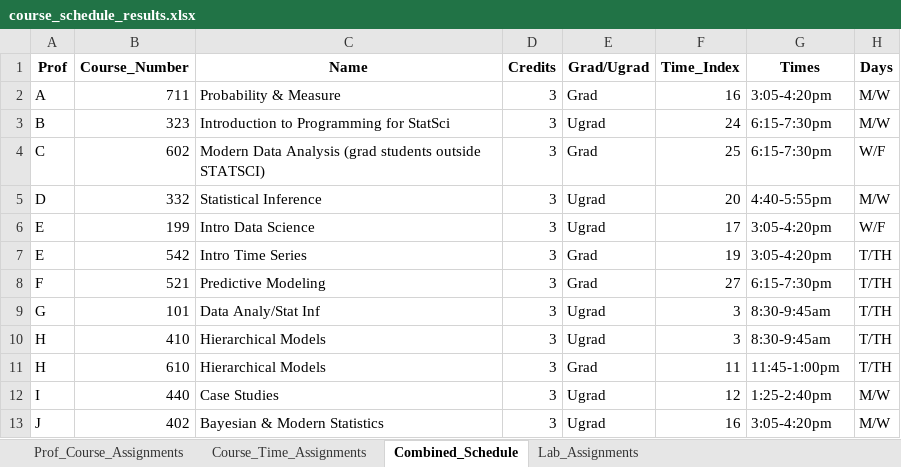
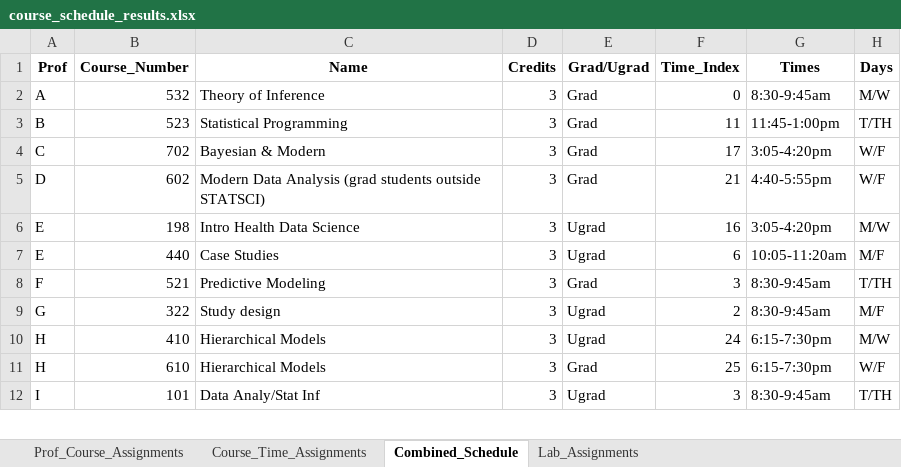
Before and after one commit to sttlchen/STA690-Final, an Excel workbook: course_schedule_results.xlsx, sheet Combined_Schedule, drawn as a sheet; only a part is shown; values as stored, in another font and other column widths than the file's, no borders; removed rows and columns are numbered as before the commit, all else as after; the diff covers the shown part only; the diff names each change by its address in the sheet, - before the commit and + after, or states it on an @@ line.

```diff
--- a/course_schedule_results.xlsx (sheet Combined_Schedule)
+++ b/course_schedule_results.xlsx (sheet Combined_Schedule)
-B2 (Course_Number): 711
+B2 (Course_Number): 532
-C2 (Name): Probability & Measure
+C2 (Name): Theory of Inference
-F2 (Time_Index): 16
+F2 (Time_Index): 0
-G2 (Times): 3:05-4:20pm
+G2 (Times): 8:30-9:45am
-row 3: B | 323 | Introduction to Programming for StatSci | 3 | Ugrad | 24 | 6:15-7:30pm | M/W
+row 3: B | 523 | Statistical Programming | 3 | Grad | 11 | 11:45-1:00pm | T/TH
+row 4: C | 702 | Bayesian & Modern | 3 | Grad | 17 | 3:05-4:20pm | W/F
-A5 (Prof): C
+A5 (Prof): D
-F5 (Time_Index): 25
+F5 (Time_Index): 21
-G5 (Times): 6:15-7:30pm
+G5 (Times): 4:40-5:55pm
-row 5: D | 332 | Statistical Inference | 3 | Ugrad | 20 | 4:40-5:55pm | M/W
-B6 (Course_Number): 199
+B6 (Course_Number): 198
-C6 (Name): Intro Data Science
+C6 (Name): Intro Health Data Science
-F6 (Time_Index): 17
+F6 (Time_Index): 16
-H6 (Days): W/F
+H6 (Days): M/W
-row 7: E | 542 | Intro Time Series | 3 | Grad | 19 | 3:05-4:20pm | T/TH
+row 7: E | 440 | Case Studies | 3 | Ugrad | 6 | 10:05-11:20am | M/F
-F8 (Time_Index): 27
+F8 (Time_Index): 3
-G8 (Times): 6:15-7:30pm
+G8 (Times): 8:30-9:45am
-B9 (Course_Number): 101
+B9 (Course_Number): 322
-C9 (Name): Data Analy/Stat Inf
+C9 (Name): Study design
-F9 (Time_Index): 3
+F9 (Time_Index): 2
-H9 (Days): T/TH
+H9 (Days): M/F
-F10 (Time_Index): 3
+F10 (Time_Index): 24
-G10 (Times): 8:30-9:45am
+G10 (Times): 6:15-7:30pm
-H10 (Days): T/TH
+H10 (Days): M/W
-F11 (Time_Index): 11
+F11 (Time_Index): 25
-G11 (Times): 11:45-1:00pm
+G11 (Times): 6:15-7:30pm
-H11 (Days): T/TH
+H11 (Days): W/F
-row 12: I | 440 | Case Studies | 3 | Ugrad | 12 | 1:25-2:40pm | M/W
-row 13: J | 402 | Bayesian & Modern Statistics | 3 | Ugrad | 16 | 3:05-4:20pm | M/W
+row 12: I | 101 | Data Analy/Stat Inf | 3 | Ugrad | 3 | 8:30-9:45am | T/TH
```
Also changed, not shown: 6 added rows, 5 removed rows and 19 edited cells elsewhere in this sheet, sheet Lab_Assignments, sheet Prof_Course_Assignments, sheet Course_Time_Assignments, 2 other files.
